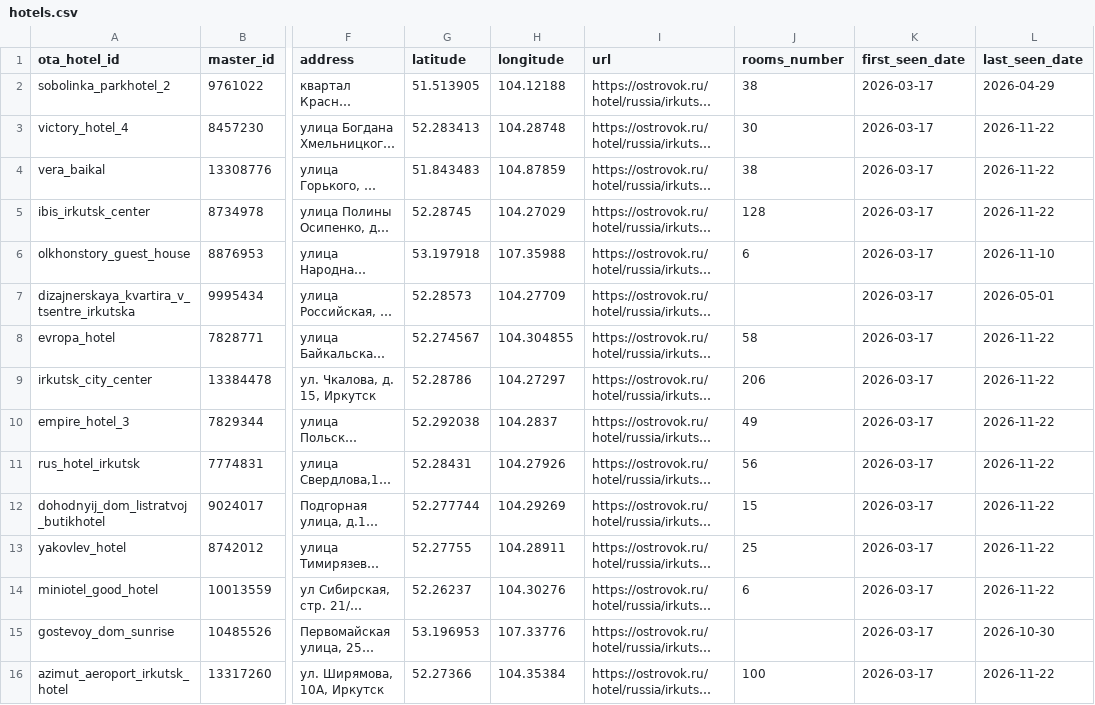
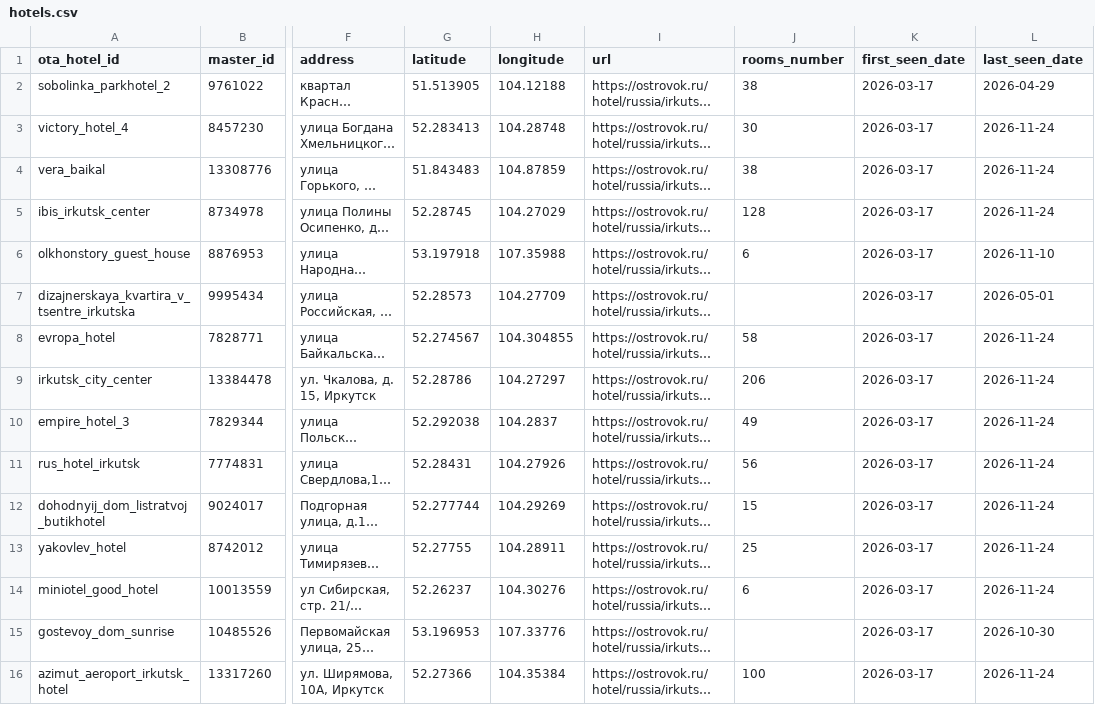
Before and after one commit to malismf/irk-hotels-monitoring, a CSV file: ostrovok-data/catalog/hotels.csv, drawn as a sheet; only a part is shown, gaps mark what is left out; long unchanged cells end in …; the diff covers the shown part only; the diff names each change by its address in the sheet, - before the commit and + after, or states it on an @@ line.

```diff
--- a/ostrovok-data/catalog/hotels.csv
+++ b/ostrovok-data/catalog/hotels.csv
-L3:L5 (last_seen_date): 2026-11-22
+L3:L5 (last_seen_date): 2026-11-24
-L8:L14 (last_seen_date): 2026-11-22
+L8:L14 (last_seen_date): 2026-11-24
-L16 (last_seen_date): 2026-11-22
+L16 (last_seen_date): 2026-11-24
```
Also changed, not shown: 161 edited cells elsewhere in this file, 3 other files.
